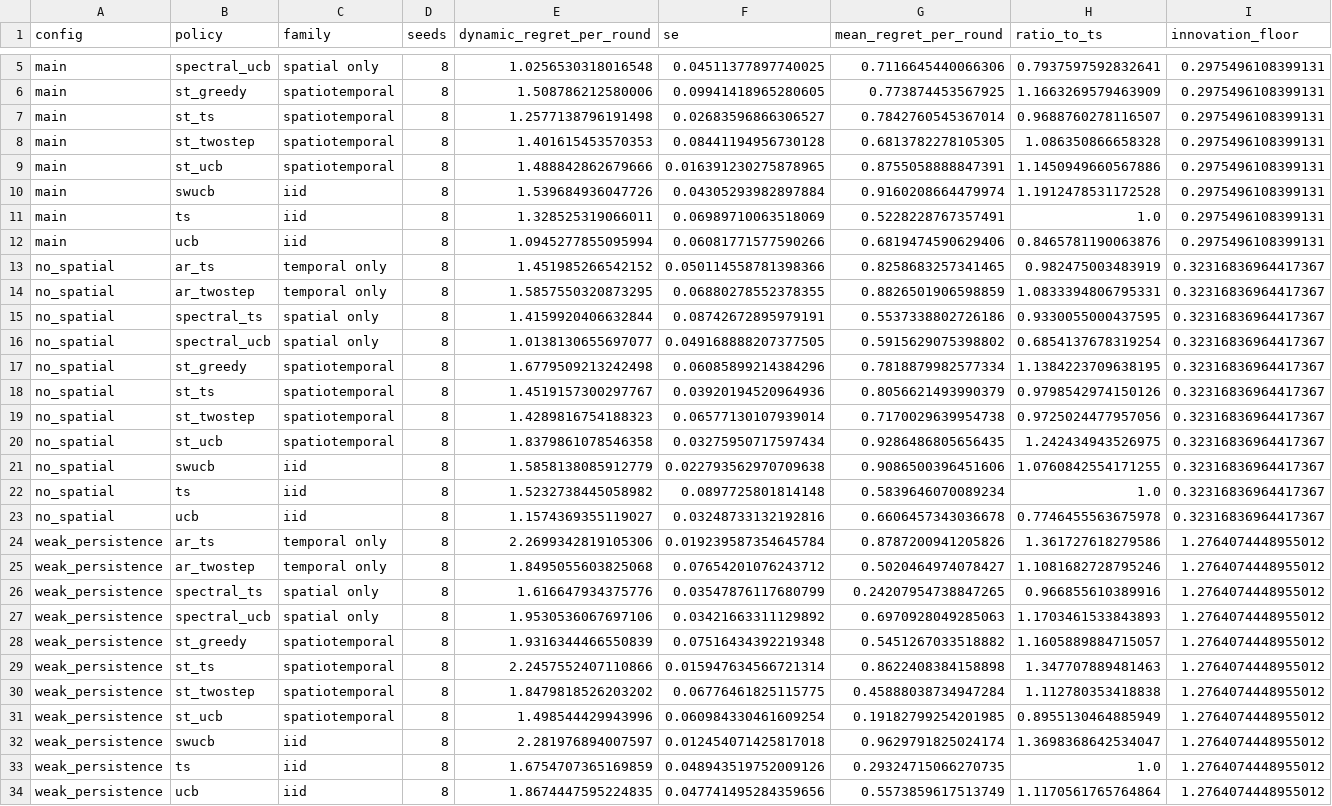
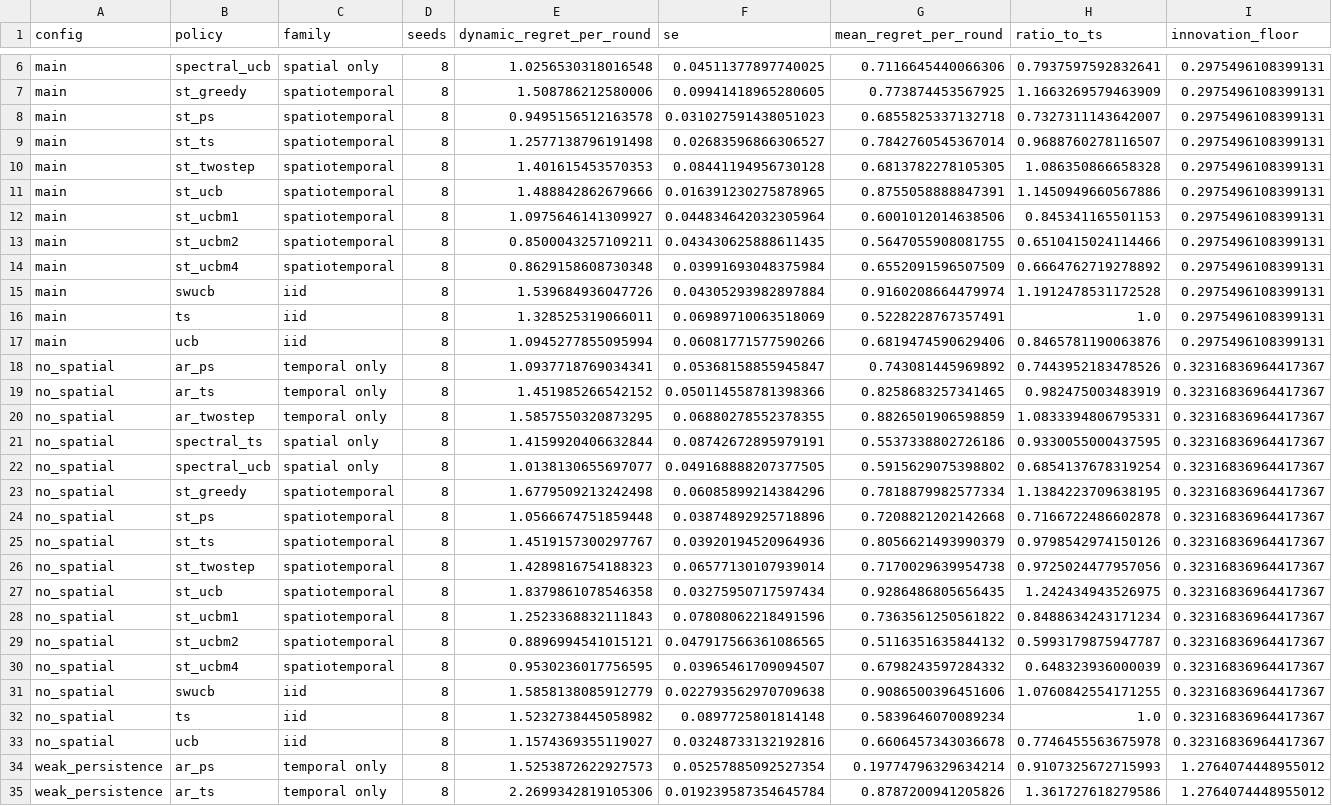
Before and after one commit to Guowei-Sun-Meta/dependent-multi-armed-bandits, a CSV file: research/st_toy/results/summary.csv, drawn as a sheet; only a part is shown, gaps mark what is left out; the shorter side is filled out with more unchanged rows; the diff covers the shown part only.

```diff
--- a/research/st_toy/results/summary.csv
+++ b/research/st_toy/results/summary.csv
@@ -6,2 +7,3 @@ main,spectral_ucb,spatial only,8,1.0256530318016548,0.04511377897740025,0.711664
 main,st_greedy,spatiotemporal,8,1.508786212580006,0.09941418965280605,0.773874453567925,1.1663269579463909,0.2975496108399131
+main,st_ps,spatiotemporal,8,0.9495156512163578,0.031027591438051023,0.6855825337132718,0.7327311143642007,0.2975496108399131
 main,st_ts,spatiotemporal,8,1.2577138796191498,0.02683596866306527,0.7842760545367014,0.9688760278116507,0.2975496108399131
@@ -9,2 +11,5 @@ main,st_twostep,spatiotemporal,8,1.401615453570353,0.08441194956730128,0.6813782
 main,st_ucb,spatiotemporal,8,1.488842862679666,0.016391230275878965,0.8755058888847391,1.1450949660567886,0.2975496108399131
+main,st_ucbm1,spatiotemporal,8,1.0975646141309927,0.044834642032305964,0.6001012014638506,0.845341165501153,0.2975496108399131
+main,st_ucbm2,spatiotemporal,8,0.8500043257109211,0.043430625888611435,0.5647055908081755,0.6510415024114466,0.2975496108399131
+main,st_ucbm4,spatiotemporal,8,0.8629158608730348,0.03991693048375984,0.6552091596507509,0.6664762719278892,0.2975496108399131
 main,swucb,iid,8,1.539684936047726,0.04305293982897884,0.9160208664479974,1.1912478531172528,0.2975496108399131
@@ -12,2 +17,3 @@ main,ts,iid,8,1.328525319066011,0.06989710063518069,0.5228228767357491,1.0,0.297
 main,ucb,iid,8,1.0945277855095994,0.06081771577590266,0.6819474590629406,0.8465781190063876,0.2975496108399131
+no_spatial,ar_ps,temporal only,8,1.0937718769034341,0.05368158855945847,0.743081445969892,0.7443952183478526,0.32316836964417367
 no_spatial,ar_ts,temporal only,8,1.451985266542152,0.050114558781398366,0.8258683257341465,0.982475003483919,0.32316836964417367
@@ -17,2 +23,3 @@ no_spatial,spectral_ucb,spatial only,8,1.0138130655697077,0.049168888207377505,0
 no_spatial,st_greedy,spatiotemporal,8,1.6779509213242498,0.06085899214384296,0.7818879982577334,1.1384223709638195,0.32316836964417367
+no_spatial,st_ps,spatiotemporal,8,1.0566674751859448,0.03874892925718896,0.7208821202142668,0.7166722486602878,0.32316836964417367
 no_spatial,st_ts,spatiotemporal,8,1.4519157300297767,0.03920194520964936,0.8056621493990379,0.9798542974150126,0.32316836964417367
@@ -20,2 +27,5 @@ no_spatial,st_twostep,spatiotemporal,8,1.4289816754188323,0.06577130107939014,0.
 no_spatial,st_ucb,spatiotemporal,8,1.8379861078546358,0.03275950717597434,0.9286486805656435,1.242434943526975,0.32316836964417367
+no_spatial,st_ucbm1,spatiotemporal,8,1.2523368832111843,0.07808062218491596,0.7363561250561822,0.8488634243171234,0.32316836964417367
+no_spatial,st_ucbm2,spatiotemporal,8,0.8896994541015121,0.047917566361086565,0.5116351635844132,0.5993179875947787,0.32316836964417367
+no_spatial,st_ucbm4,spatiotemporal,8,0.9530236017756595,0.03965461709094507,0.6798243597284332,0.648323936000039,0.32316836964417367
 no_spatial,swucb,iid,8,1.5858138085912779,0.022793562970709638,0.9086500396451606,1.0760842554171255,0.32316836964417367
@@ -23,2 +33,3 @@ no_spatial,ts,iid,8,1.5232738445058982,0.0897725801814148,0.5839646070089234,1.0
 no_spatial,ucb,iid,8,1.1574369355119027,0.03248733132192816,0.6606457343036678,0.7746455563675978,0.32316836964417367
+weak_persistence,ar_ps,temporal only,8,1.5253872622927573,0.05257885092527354,0.19774796329634214,0.9107325672715993,1.2764074448955012
 weak_persistence,ar_ts,temporal only,8,2.2699342819105306,0.019239587354645784,0.8787200941205826,1.361727618279586,1.2764074448955012
```
Also changed, not shown: 5 added rows elsewhere in this file, 4 other files.
